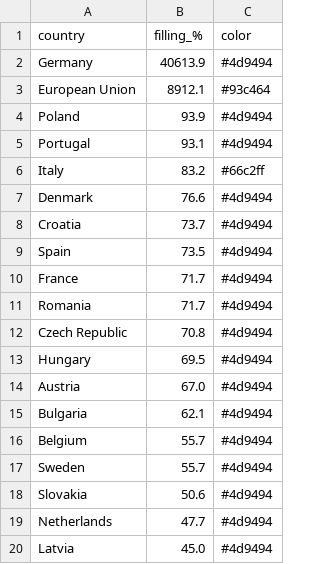
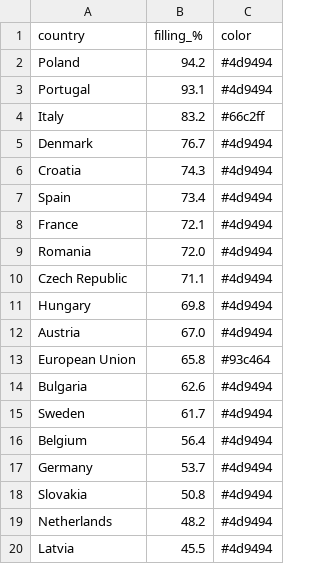
Before and after one commit to sanellia97-lab/stoccaggio-gas-ue, a CSV file: data_en.csv, drawn as a sheet.

```diff
--- a/data_en.csv
+++ b/data_en.csv
@@ -1,20 +1,20 @@
 country,filling_%,color
-Germany,40613.9,#4d9494
-European Union,8912.1,#93c464
-Poland,93.9,#4d9494
+Poland,94.2,#4d9494
 Portugal,93.1,#4d9494
 Italy,83.2,#66c2ff
-Denmark,76.6,#4d9494
-Croatia,73.7,#4d9494
-Spain,73.5,#4d9494
-France,71.7,#4d9494
-Romania,71.7,#4d9494
-Czech Republic,70.8,#4d9494
-Hungary,69.5,#4d9494
+Denmark,76.7,#4d9494
+Croatia,74.3,#4d9494
+Spain,73.4,#4d9494
+France,72.1,#4d9494
+Romania,72.0,#4d9494
+Czech Republic,71.1,#4d9494
+Hungary,69.8,#4d9494
 Austria,67.0,#4d9494
-Bulgaria,62.1,#4d9494
-Belgium,55.7,#4d9494
-Sweden,55.7,#4d9494
-Slovakia,50.6,#4d9494
-Netherlands,47.7,#4d9494
-Latvia,45.0,#4d9494
+European Union,65.8,#93c464
+Bulgaria,62.6,#4d9494
+Sweden,61.7,#4d9494
+Belgium,56.4,#4d9494
+Germany,53.7,#4d9494
+Slovakia,50.8,#4d9494
+Netherlands,48.2,#4d9494
+Latvia,45.5,#4d9494
```
Also changed, not shown: data.csv, 2 other files.
